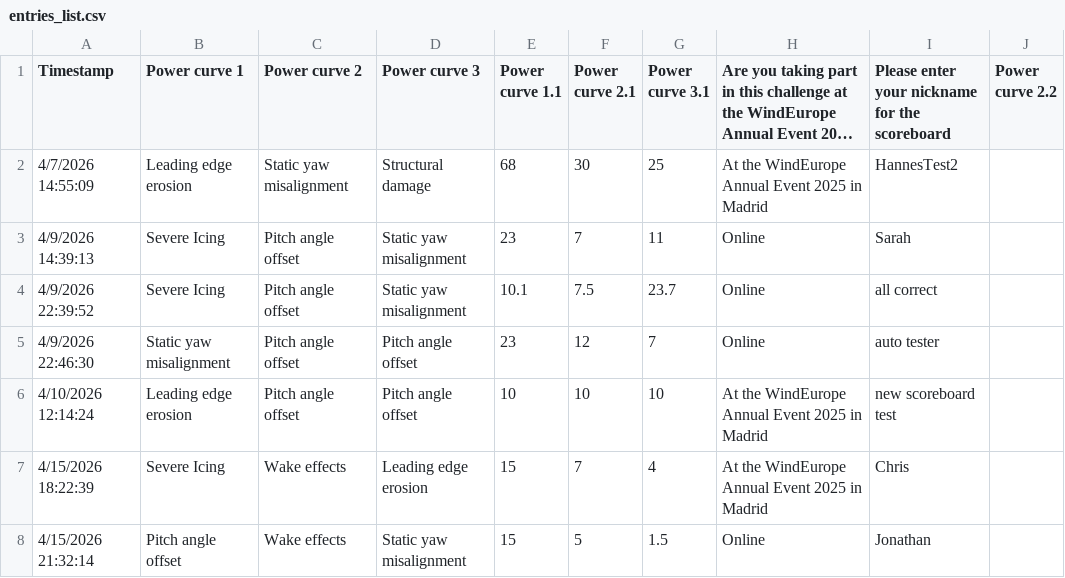
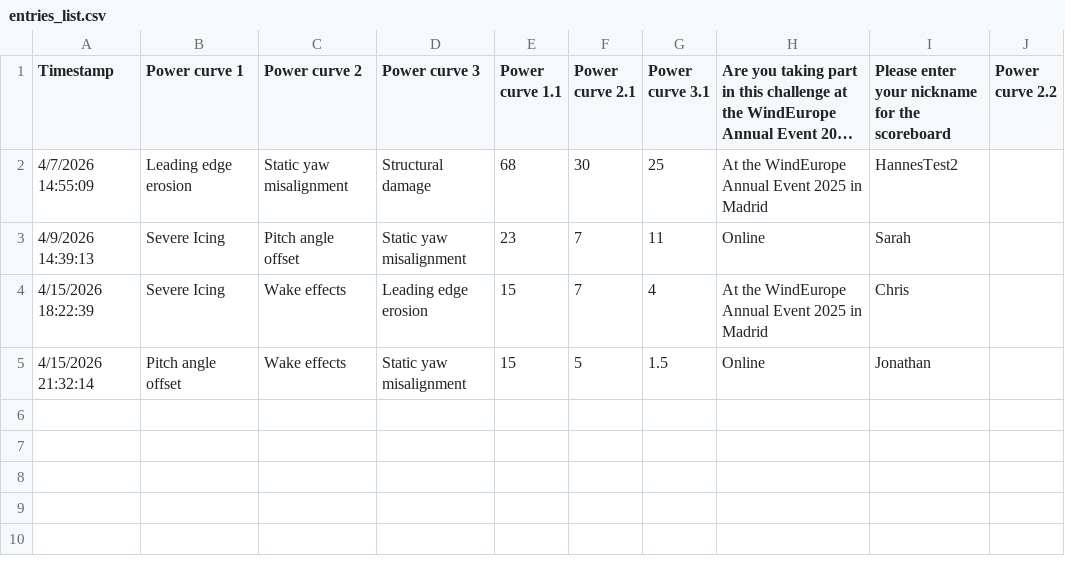
Before and after one commit to WeDoWind/ScoreBoard2, a CSV file: docs/entries_list.csv, drawn as a sheet; long unchanged cells end in …; the diff names each change by its address in the sheet, - before the commit and + after, or states it on an @@ line.

Commit message:
Update rankings - 2026-04-17 00:52:16

```diff
--- a/docs/entries_list.csv
+++ b/docs/entries_list.csv
-row 4: 4/9/2026 22:39:52 | Severe Icing | Pitch angle offset | Static yaw misalignment | 10.1 | 7.5 | 23.7 | Online | all correct
-row 5: 4/9/2026 22:46:30 | Static yaw misalignment | Pitch angle offset | Pitch angle offset | 23 | 12 | 7 | Online | auto tester
-row 6: 4/10/2026 12:14:24 | Leading edge erosion | Pitch angle offset | Pitch angle offset | 10 | 10 | 10 | At the WindEurope Annual Event 2025 in Madrid | new scoreboard test
```
